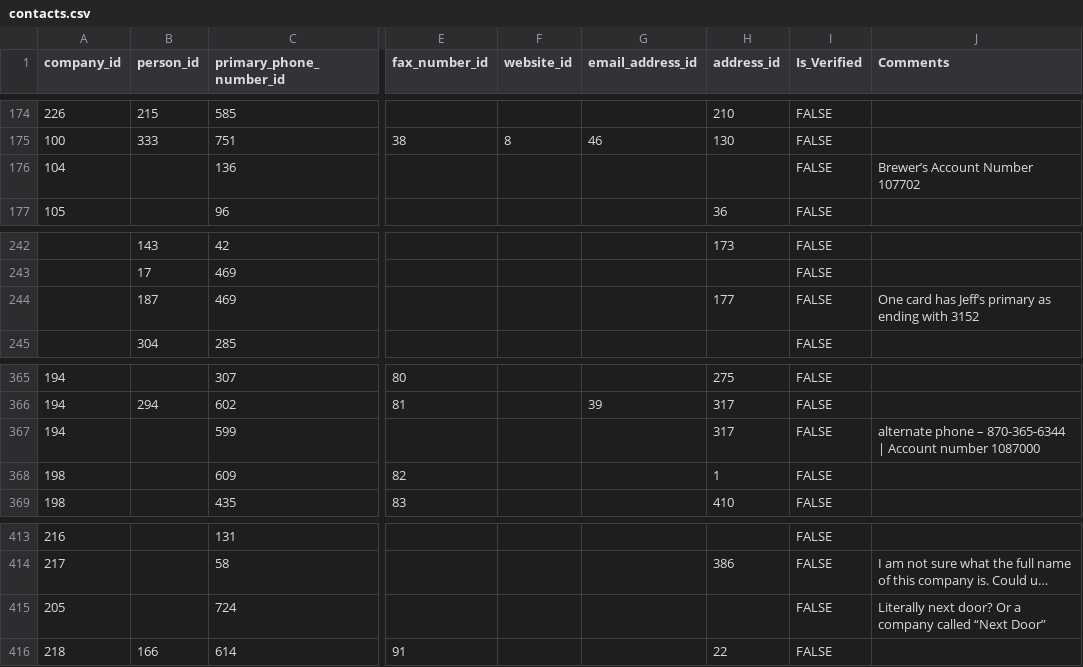
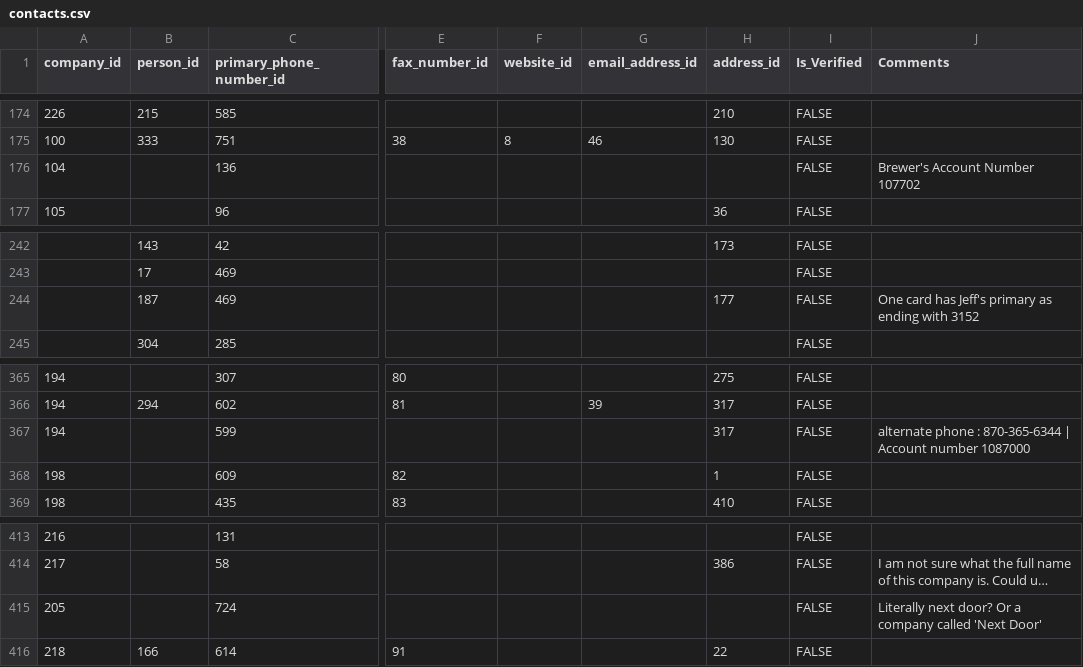
Before and after one commit to thebestbadfriend/Bobs-Brewery, a CSV file: data/contacts.csv, drawn as a sheet; only a part is shown, gaps mark what is left out; long unchanged cells end in …; the diff names each change by its address in the sheet, - before the commit and + after, or states it on an @@ line.

```diff
--- a/data/contacts.csv
+++ b/data/contacts.csv
-J176 (Comments): Brewer’s Account Number 107702
+J176 (Comments): Brewer's Account Number 107702
-J244 (Comments): …card has Jeff’s primary as…
+J244 (Comments): …card has Jeff's primary as…
-J367 (Comments): alternate phone – 870-365-6344 |…
+J367 (Comments): alternate phone : 870-365-6344 |…
-J415 (Comments): …company called “Next Door”
+J415 (Comments): …company called 'Next Door'
```
Also changed, not shown: data/addresses.csv, data/companies.csv, 4 other files.
